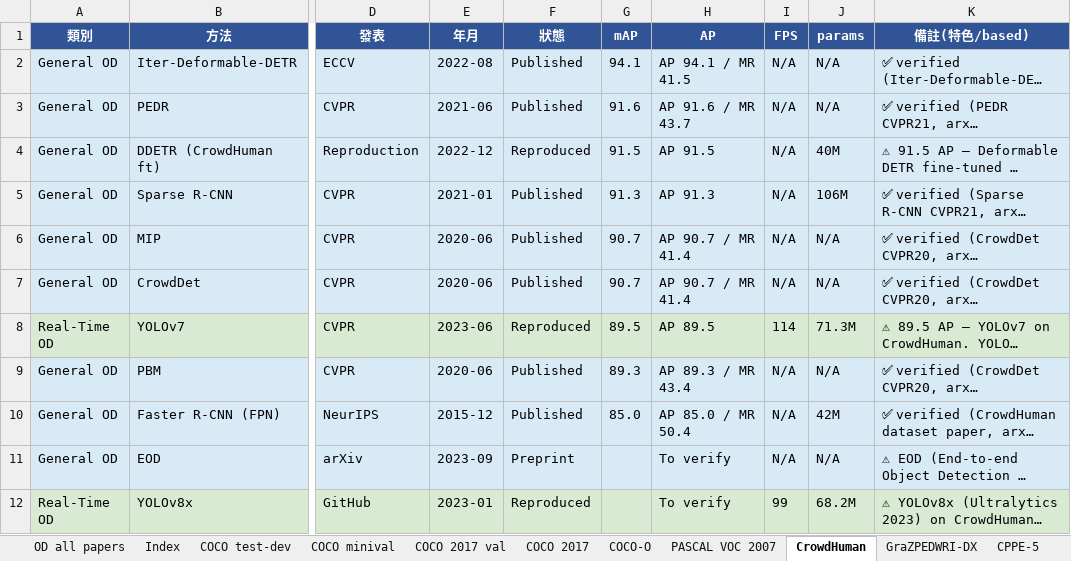
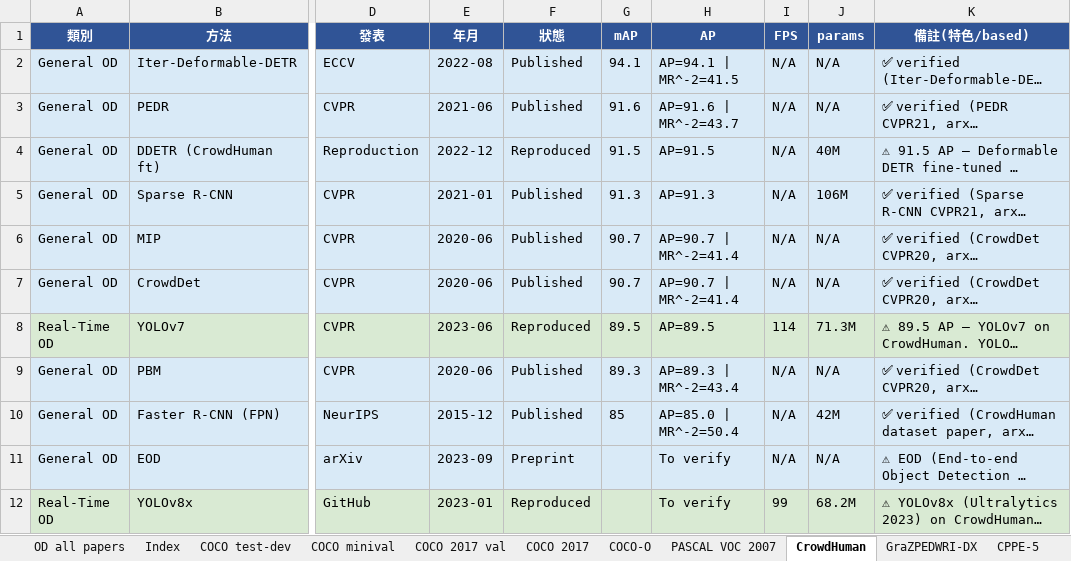
Before and after one commit to 112378074/NTUT-IVI-Lab--SOTA-Literature-Viewer, an Excel workbook: Object_Detection_Papers_Ranking_2021_2026.xlsx, sheet CrowdHuman, drawn as a sheet; only a part is shown, gaps mark what is left out; long unchanged cells end in …; values as stored, in another font and other column widths than the file's, no borders; the diff covers the shown part only; the diff names each change by its address in the sheet, - before the commit and + after, or states it on an @@ line.

Commit message:
OD loop: CrowdHuman -> AP|MR^-2 metric format (9 valid: Iter-DDETR 94.1/PEDR 91.6/Sparse R-CNN 91.3..., sorted by AP); flagged 3 anomalies (DEIM/DEIM-D-FINE-L 57.5=COCO AP misplaced; InternImage-H 97.2 suspicious=LVIS not CrowdHuman)

```diff
--- a/Object_Detection_Papers_Ranking_2021_2026.xlsx (sheet CrowdHuman)
+++ b/Object_Detection_Papers_Ranking_2021_2026.xlsx (sheet CrowdHuman)
-H2 (AP): AP 94.1 / MR 41.5
+H2 (AP): AP=94.1 | MR^-2=41.5
-H3 (AP): AP 91.6 / MR 43.7
+H3 (AP): AP=91.6 | MR^-2=43.7
-H4 (AP): AP 91.5
+H4 (AP): AP=91.5
-H5 (AP): AP 91.3
+H5 (AP): AP=91.3
-H6:H7 (AP): AP 90.7 / MR 41.4
+H6:H7 (AP): AP=90.7 | MR^-2=41.4
-H8 (AP): AP 89.5
+H8 (AP): AP=89.5
-H9 (AP): AP 89.3 / MR 43.4
+H9 (AP): AP=89.3 | MR^-2=43.4
-G10 (mAP): 85.0
+G10 (mAP): 85
-H10 (AP): AP 85.0 / MR 50.4
+H10 (AP): AP=85.0 | MR^-2=50.4
```
Also changed, not shown: 9 edited cells elsewhere in this sheet, 2 other files.
